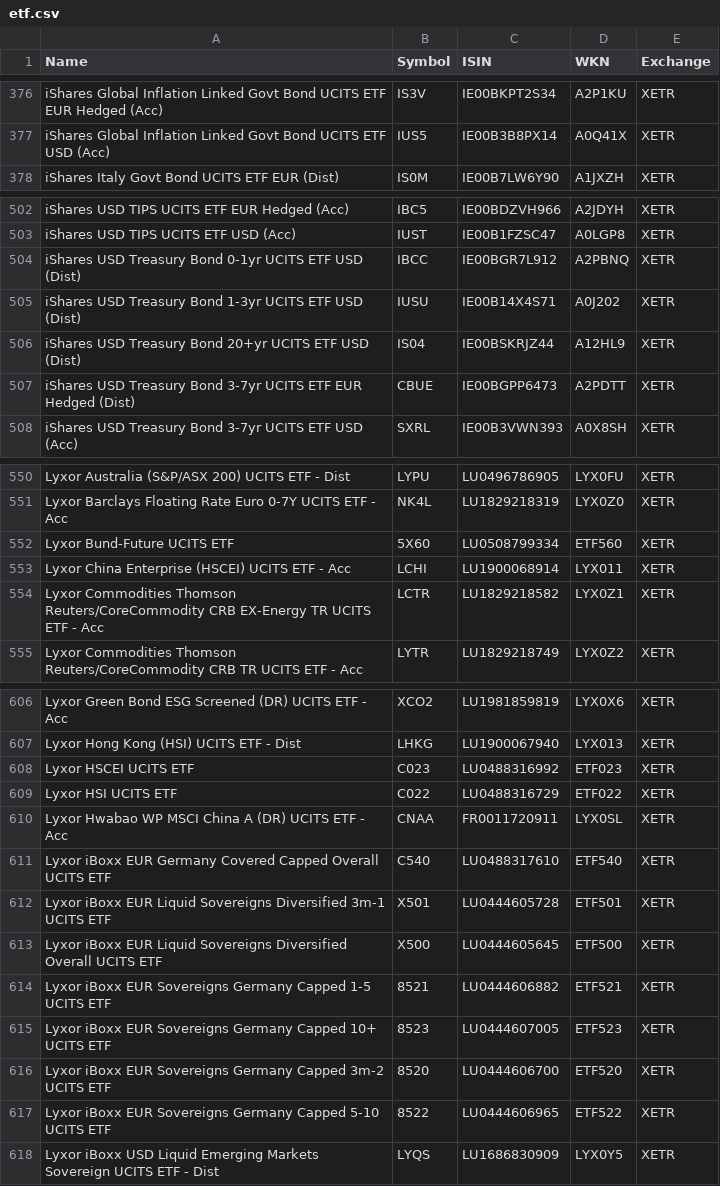
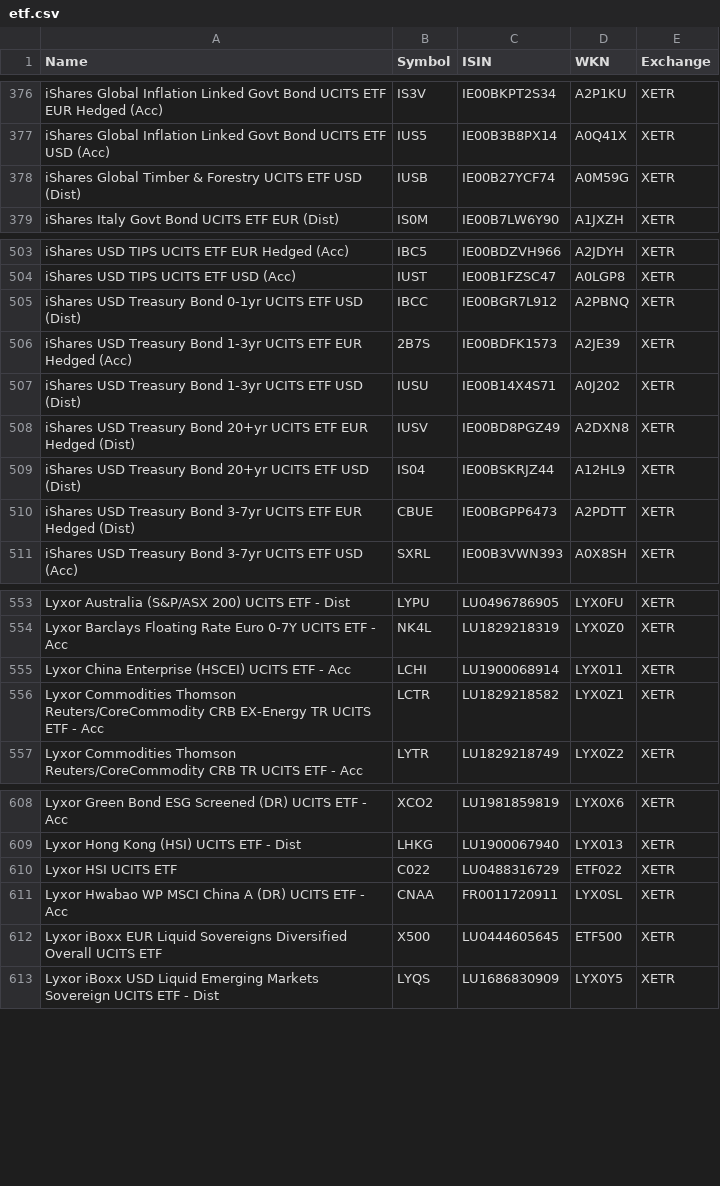
Before and after one commit to BenediktBertsch/German-Stock-Exchange, a CSV file: etf.csv, drawn as a sheet; only a part is shown, gaps mark what is left out; removed rows and columns are numbered as before the commit, all else as after; the diff covers the shown part only; the diff names each change by its address in the sheet, - before the commit and + after, or states it on an @@ line.

Commit message:
Updated data to 4/10/2021

```diff
--- a/etf.csv
+++ b/etf.csv
+row 378: iShares Global Timber & Forestry UCITS ETF USD (Dist) | IUSB | IE00B27YCF74 | A0M59G | XETR
+row 506: iShares USD Treasury Bond 1-3yr UCITS ETF EUR Hedged (Acc) | 2B7S | IE00BDFK1573 | A2JE39 | XETR
+row 508: iShares USD Treasury Bond 20+yr UCITS ETF EUR Hedged (Dist) | IUSV | IE00BD8PGZ49 | A2DXN8 | XETR
-row 552: Lyxor Bund-Future UCITS ETF | 5X60 | LU0508799334 | ETF560 | XETR
-row 608: Lyxor HSCEI UCITS ETF | C023 | LU0488316992 | ETF023 | XETR
-row 611: Lyxor iBoxx EUR Germany Covered Capped Overall UCITS ETF | C540 | LU0488317610 | ETF540 | XETR
-row 612: Lyxor iBoxx EUR Liquid Sovereigns Diversified 3m-1 UCITS ETF | X501 | LU0444605728 | ETF501 | XETR
-row 614: Lyxor iBoxx EUR Sovereigns Germany Capped 1-5 UCITS ETF | 8521 | LU0444606882 | ETF521 | XETR
-row 615: Lyxor iBoxx EUR Sovereigns Germany Capped 10+ UCITS ETF | 8523 | LU0444607005 | ETF523 | XETR
-row 616: Lyxor iBoxx EUR Sovereigns Germany Capped 3m-2 UCITS ETF | 8520 | LU0444606700 | ETF520 | XETR
-row 617: Lyxor iBoxx EUR Sovereigns Germany Capped 5-10 UCITS ETF | 8522 | LU0444606965 | ETF522 | XETR
```
Also changed, not shown: 2 moved rows elsewhere in this file, stock.csv.
